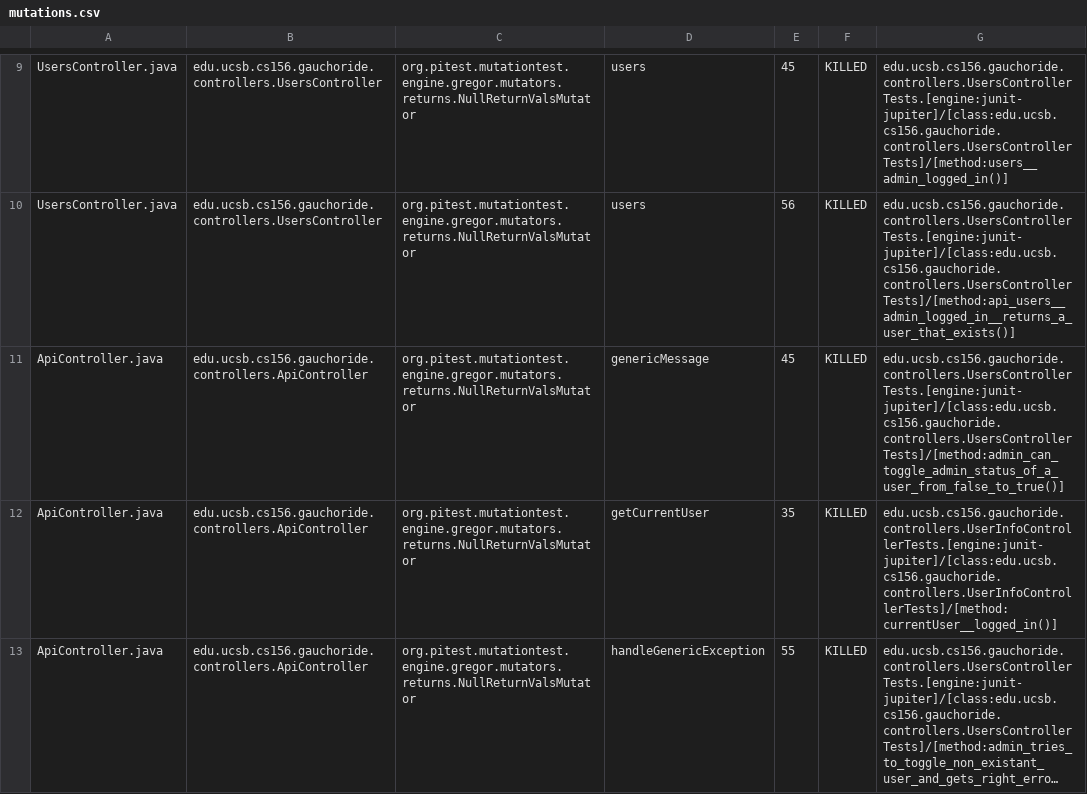
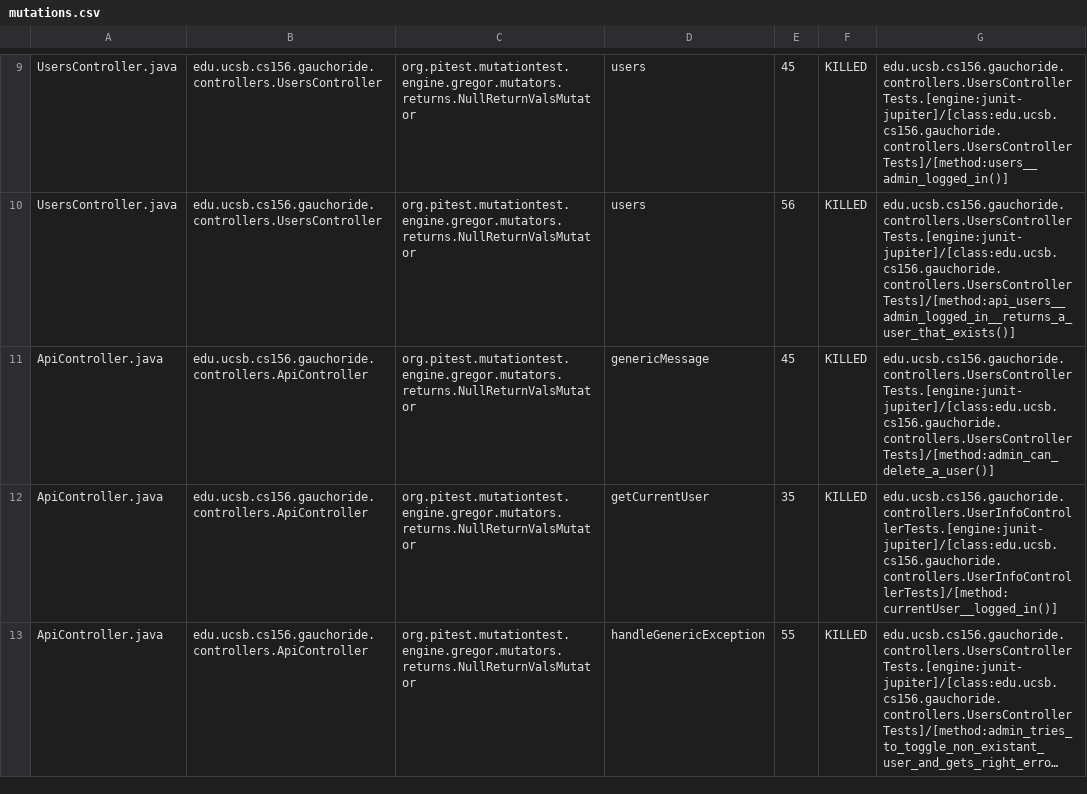
Before and after one commit to ucsb-cs156-s23/proj-gauchoride-s23-5pm-4, a CSV file: pitest/mutations.csv, drawn as a sheet; only a part is shown, gaps mark what is left out; long unchanged cells end in …; the diff covers the shown part only.

Commit message:
Deploying to gh-pages from @ ucsb-cs156-s23/proj-gauchoride-s23-5pm-4@ebf398a815cd0cb73b1252551923ea9ec710657a 🚀

```diff
--- a/pitest/mutations.csv
+++ b/pitest/mutations.csv
@@ -10,3 +10,3 @@ UsersController.java,edu.ucsb.cs156.gauchoride.controllers.UsersController,org.p
 UsersController.java,edu.ucsb.cs156.gauchoride.controllers.UsersController,org.pitest.mutationtest.engine.gregor.mutators.returns.NullReturnValsMutator,users,56,KILLED,edu.ucsb.cs156.gauchoride.controllers.UsersControllerTests.[engine:junit-jupiter]/[class:edu.ucsb.cs156.gauchoride.controllers.UsersControllerTests]/[method:api_users__admin_logged_in__returns_a_user_that_exists()]
-ApiController.java,edu.ucsb.cs156.gauchoride.controllers.ApiController,org.pitest.mutationtest.engine.gregor.mutators.returns.NullReturnValsMutator,genericMessage,45,KILLED,edu.ucsb.cs156.gauchoride.controllers.UsersControllerTests.[engine:junit-jupiter]/[class:edu.ucsb.cs156.gauchoride.controllers.UsersControllerTests]/[method:admin_can_toggle_admin_status_of_a_user_from_false_to_true()]
+ApiController.java,edu.ucsb.cs156.gauchoride.controllers.ApiController,org.pitest.mutationtest.engine.gregor.mutators.returns.NullReturnValsMutator,genericMessage,45,KILLED,edu.ucsb.cs156.gauchoride.controllers.UsersControllerTests.[engine:junit-jupiter]/[class:edu.ucsb.cs156.gauchoride.controllers.UsersControllerTests]/[method:admin_can_delete_a_user()]
 ApiController.java,edu.ucsb.cs156.gauchoride.controllers.ApiController,org.pitest.mutationtest.engine.gregor.mutators.returns.NullReturnValsMutator,getCurrentUser,35,KILLED,edu.ucsb.cs156.gauchoride.controllers.UserInfoControllerTests.[engine:junit-jupiter]/[class:edu.ucsb.cs156.gauchoride.controllers.UserInfoControllerTests]/[method:currentUser__logged_in()]
```
Also changed, not shown: 1 edited cell elsewhere in this file, 9 other files.
